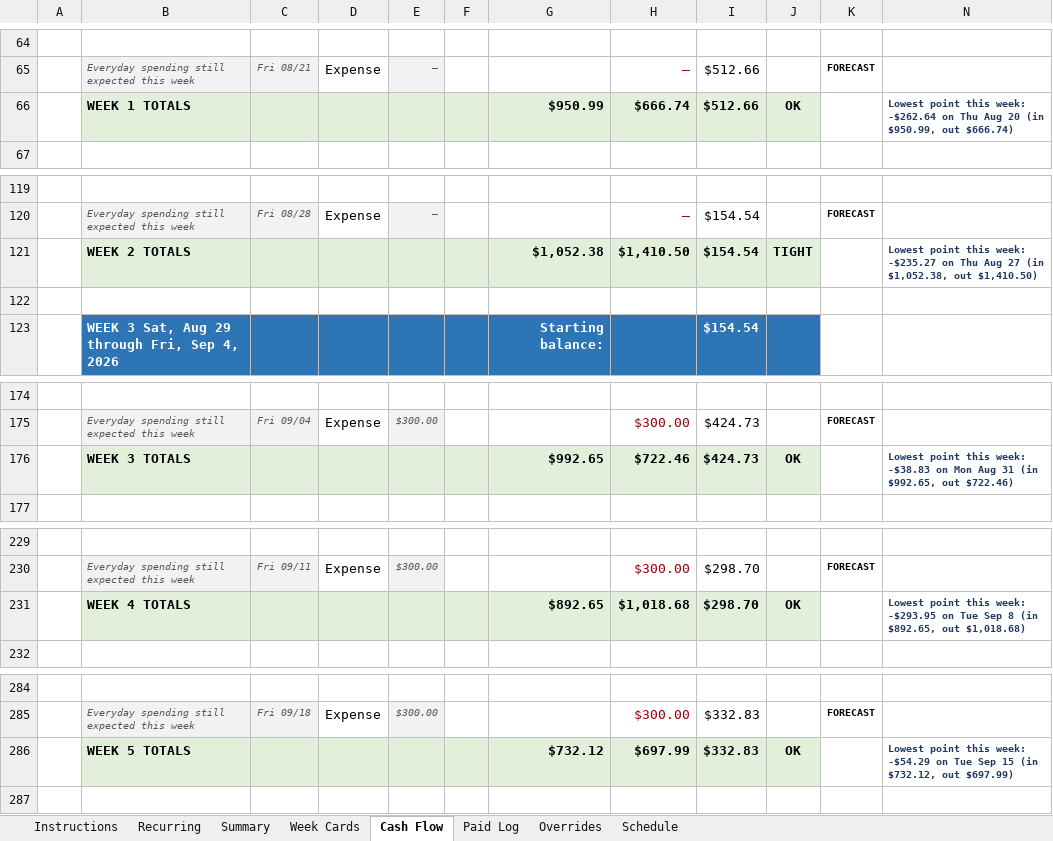
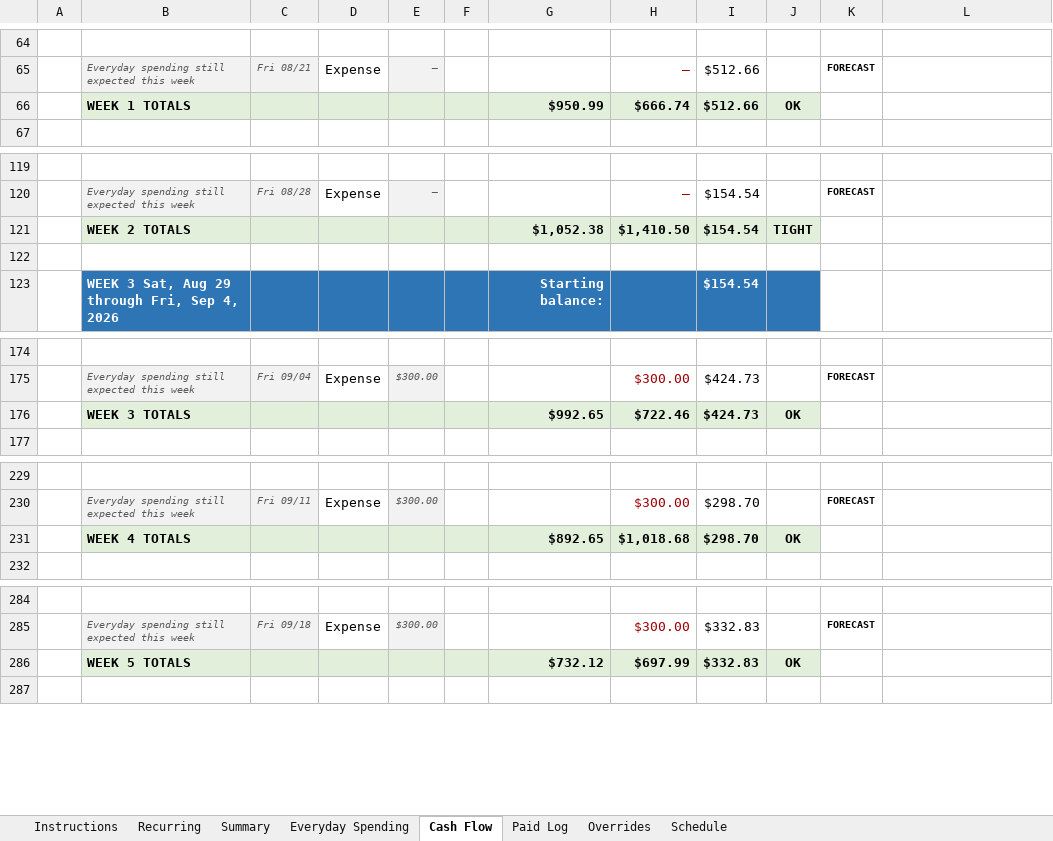
Before and after one commit to NBiryukov25/Budget, an Excel workbook: Weekly_Cash_Flow_Survival.xlsx, sheet Cash Flow, drawn as a sheet; only a part is shown, gaps mark what is left out; values as stored, in another font and other column widths than the file's, no borders; conditional formats not drawn; addresses are those after the commit; the diff covers the shown part only; the diff names each change by its address in the sheet, - before the commit and + after, or states it on an @@ line.

```diff
--- a/Weekly_Cash_Flow_Survival.xlsx (sheet Cash Flow)
+++ b/Weekly_Cash_Flow_Survival.xlsx (sheet Cash Flow)
-sheet tab: Week Cards
+sheet tab: Everyday Spending
-L66: Lowest point this week: -$262.64 on Thu Aug 20 (in $950.99, out $666.74)
+L66: (empty)
-L121: Lowest point this week: -$235.27 on Thu Aug 27 (in $1,052.38, out $1,410.50)
+L121: (empty)
-L176: Lowest point this week: -$38.83 on Mon Aug 31 (in $992.65, out $722.46)
+L176: (empty)
-L231: Lowest point this week: -$293.95 on Tue Sep 8 (in $892.65, out $1,018.68)
+L231: (empty)
-L286: Lowest point this week: -$54.29 on Tue Sep 15 (in $732.12, out $697.99)
+L286: (empty)
```
Also changed, not shown: 8 edited cells elsewhere in this sheet, sheet Everyday Spending, formulas that keep their value, hidden cells, 1 other file.
